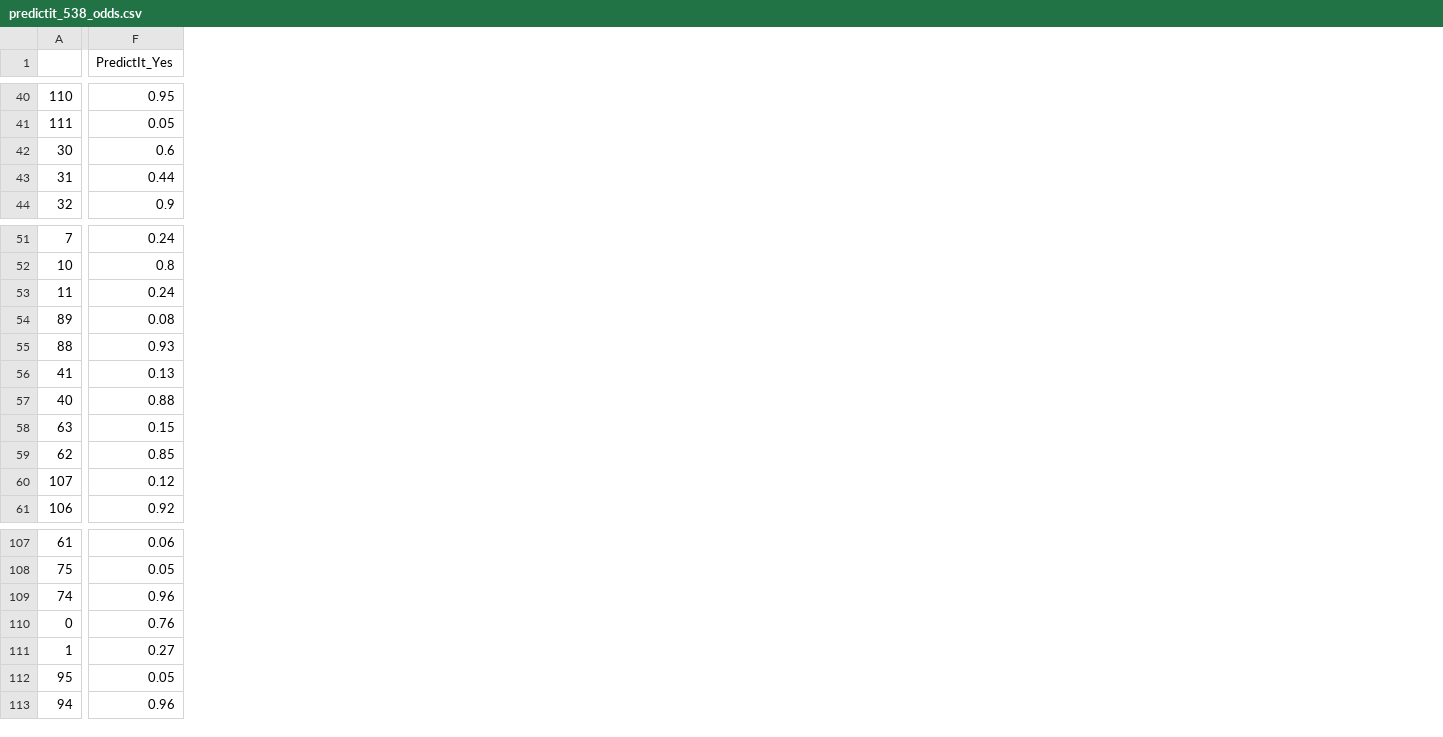
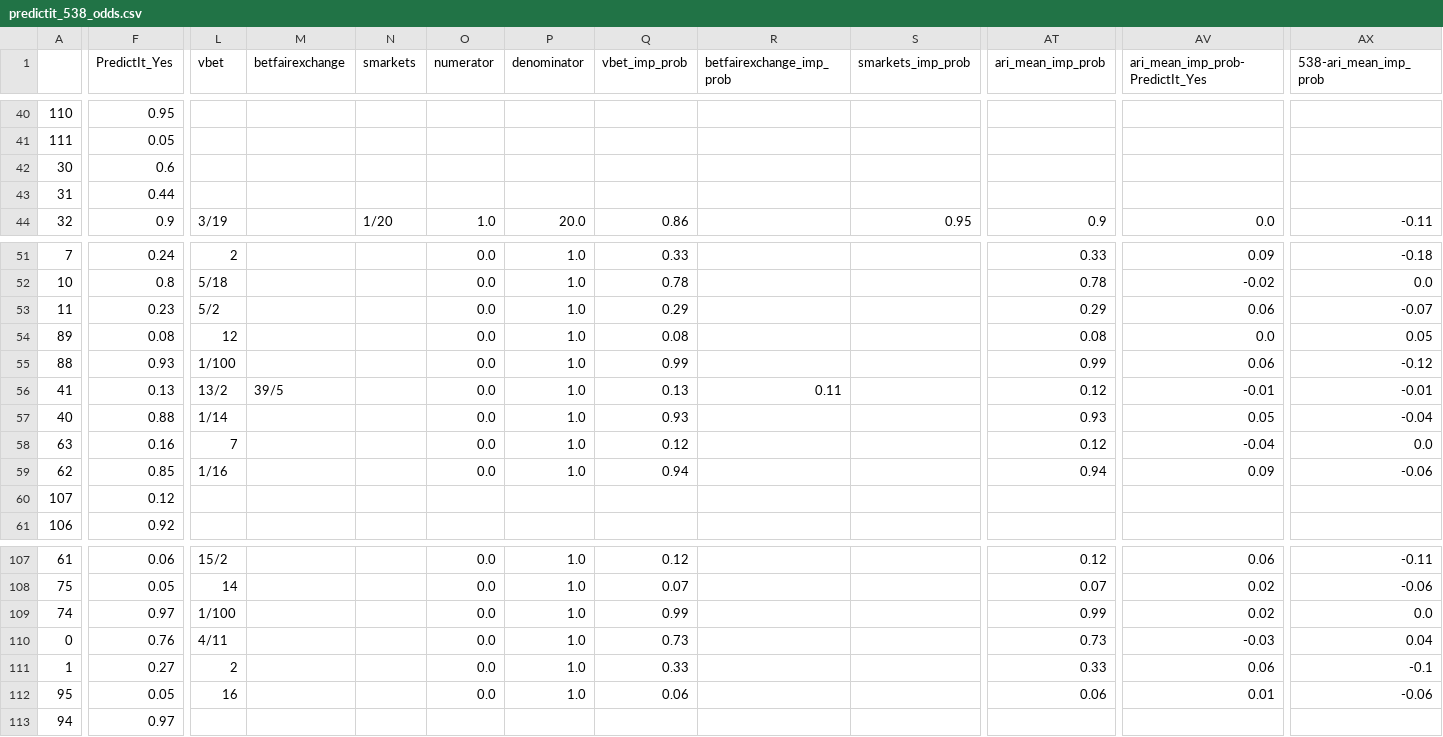
Before and after one commit to mickbransfield/predictit_538_odds, a CSV file: predictit_538_odds.csv, drawn as a sheet; only a part is shown, gaps mark what is left out; the diff covers the shown part only; the diff names each change by its address in the sheet, - before the commit and + after, or states it on an @@ line.

Commit message:
Fix implied prob again and removed surkeymonkey polls

```diff
--- a/predictit_538_odds.csv
+++ b/predictit_538_odds.csv
+column L (vbet), row 44: 3/19; rows 51-59: 2 | 5/18 | 5/2 | 12 | 1/100 | 13/2 | 1/14 | 7 | 1/16; rows 107-112: 15/2 | 14 | 1/100 | 4/11 | 2 | 16
+column M (betfairexchange), row 56: 39/5
+column N (smarkets), row 44: 1/20
+column O (numerator), row 44: 1.0; rows 51-59: all 0.0; rows 107-112: all 0.0
+column P (denominator), row 44: 20.0; rows 51-59: all 1.0; rows 107-112: all 1.0
+column Q (vbet_imp_prob), row 44: 0.86; rows 51-59: 0.33 | 0.78 | 0.29 | 0.08 | 0.99 | 0.13 | 0.93 | 0.12 | 0.94; rows 107-112: 0.12 | 0.07 | 0.99 | 0.73 | 0.33 | 0.06
+column R (betfairexchange_imp_prob), row 56: 0.11
+column S (smarkets_imp_prob), row 44: 0.95
+column AT (ari_mean_imp_prob), row 44: 0.9; rows 51-59: 0.33 | 0.78 | 0.29 | 0.08 | 0.99 | 0.12 | 0.93 | 0.12 | 0.94; rows 107-112: 0.12 | 0.07 | 0.99 | 0.73 | 0.33 | 0.06
+column AV (ari_mean_imp_prob-PredictIt_Yes), row 44: 0.0; rows 51-59: 0.09 | -0.02 | 0.06 | 0.0 | 0.06 | -0.01 | 0.05 | -0.04 | 0.09; rows 107-112: 0.06 | 0.02 | 0.02 | -0.03 | 0.06 | 0.01
+column AX (538-ari_mean_imp_prob), row 44: -0.11; rows 51-59: -0.18 | 0.0 | -0.07 | 0.05 | -0.12 | -0.01 | -0.04 | 0.0 | -0.06; rows 107-112: -0.11 | -0.06 | 0.0 | 0.04 | -0.1 | -0.06
-F53 (PredictIt_Yes): 0.24
+F53 (PredictIt_Yes): 0.23
-F58 (PredictIt_Yes): 0.15
+F58 (PredictIt_Yes): 0.16
-F109 (PredictIt_Yes): 0.96
+F109 (PredictIt_Yes): 0.97
-F113 (PredictIt_Yes): 0.96
+F113 (PredictIt_Yes): 0.97
```
Also changed, not shown: 113 edited cells elsewhere in this file, 1 other file.
